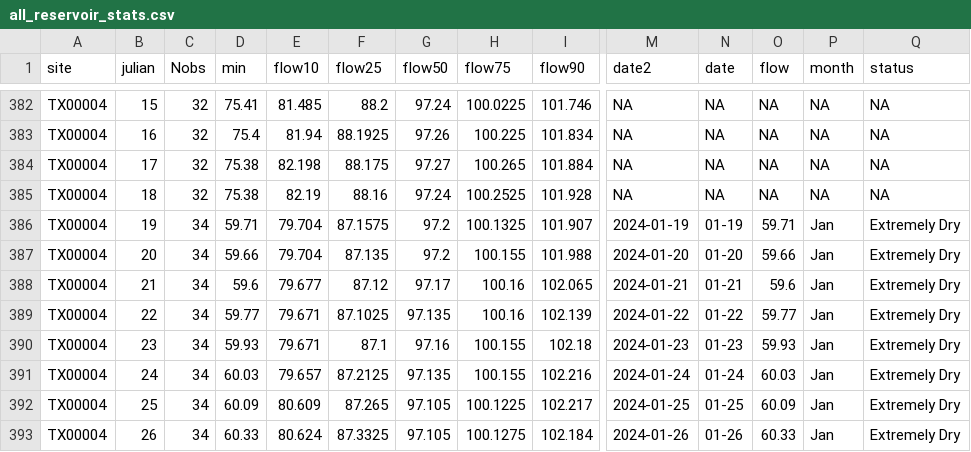
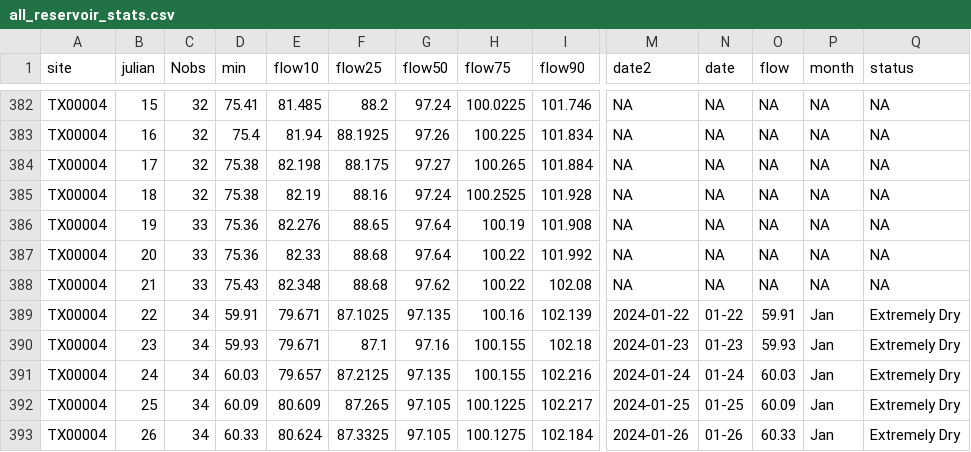
Before and after one commit to dathere/boerne-dashboard, a CSV file: boerne-water-supply/data/reservoirs/all_reservoir_stats.csv, drawn as a sheet; only a part is shown, gaps mark what is left out; the diff covers the shown part only; the diff names each change by its address in the sheet, - before the commit and + after, or states it on an @@ line.

```diff
--- a/boerne-water-supply/data/reservoirs/all_reservoir_stats.csv
+++ b/boerne-water-supply/data/reservoirs/all_reservoir_stats.csv
-C386:C388 (Nobs): 34
+C386:C388 (Nobs): 33
-D386 (min): 59.71
+D386 (min): 75.36
-E386 (flow10): 79.704
+E386 (flow10): 82.276
-F386 (flow25): 87.1575
+F386 (flow25): 88.65
-G386:G387 (flow50): 97.2
+G386:G387 (flow50): 97.64
-H386 (flow75): 100.1325
+H386 (flow75): 100.19
-I386 (flow90): 101.907
+I386 (flow90): 101.908
-M386 (date2): 2024-01-19
+M386 (date2): NA
-N386 (date): 01-19
+N386 (date): NA
-O386 (flow): 59.71
+O386 (flow): NA
-P386:P388 (month): Jan
+P386:P388 (month): NA
-Q386:Q388 (status): Extremely Dry
+Q386:Q388 (status): NA
-D387 (min): 59.66
+D387 (min): 75.36
-E387 (flow10): 79.704
+E387 (flow10): 82.33
-F387 (flow25): 87.135
+F387 (flow25): 88.68
-H387 (flow75): 100.155
+H387 (flow75): 100.22
-I387 (flow90): 101.988
+I387 (flow90): 101.992
-M387 (date2): 2024-01-20
+M387 (date2): NA
-N387 (date): 01-20
+N387 (date): NA
-O387 (flow): 59.66
+O387 (flow): NA
-D388 (min): 59.6
+D388 (min): 75.43
-E388 (flow10): 79.677
+E388 (flow10): 82.348
-F388 (flow25): 87.12
+F388 (flow25): 88.68
-G388 (flow50): 97.17
+G388 (flow50): 97.62
-H388 (flow75): 100.16
+H388 (flow75): 100.22
-I388 (flow90): 102.065
+I388 (flow90): 102.08
-M388 (date2): 2024-01-21
+M388 (date2): NA
-N388 (date): 01-21
+N388 (date): NA
-O388 (flow): 59.6
+O388 (flow): NA
-D389 (min): 59.77
+D389 (min): 59.91
-O389 (flow): 59.77
+O389 (flow): 59.91
```
Also changed, not shown: 85 edited cells elsewhere in this file, boerne-water-supply/data/pcp/all_pcp_months_total.csv, boerne-water-supply/data/streamflow/all_stream_data.csv, 6 other files.
